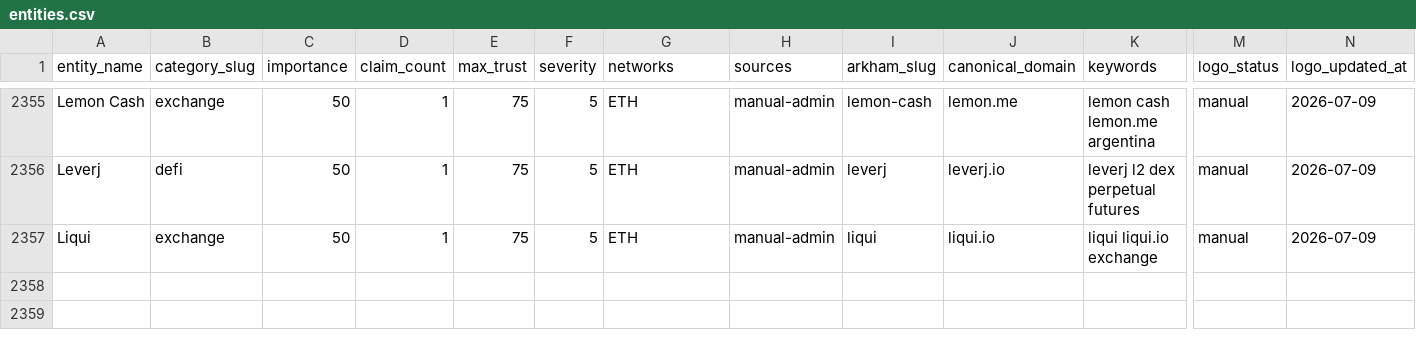
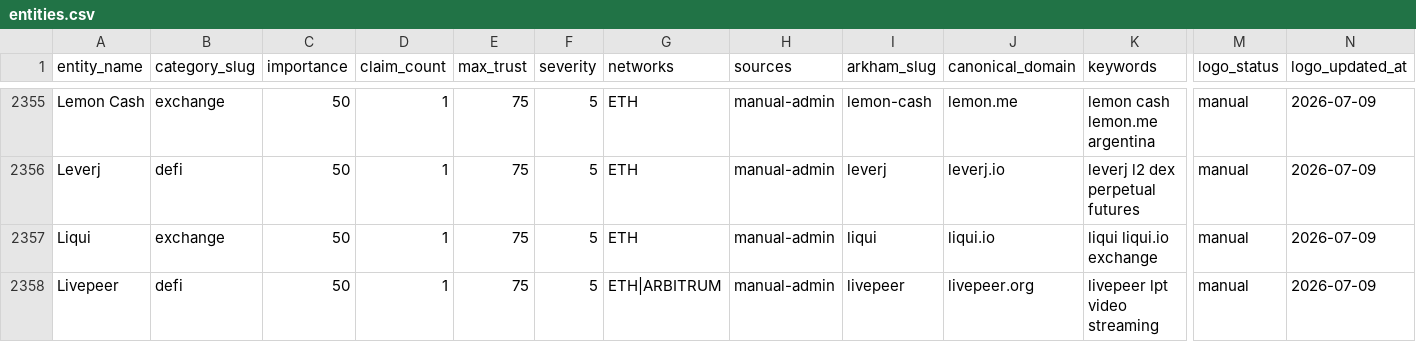
Before and after one commit to maslovsa/kyt-entity-registry, a CSV file: entities.csv, drawn as a sheet; only a part is shown, gaps mark what is left out; rows hold the shown columns only; the diff names each change by its address in the sheet, - before the commit and + after, or states it on an @@ line.

Commit message:
feat(defi): add Livepeer logo

```diff
--- a/entities.csv
+++ b/entities.csv
+row 2358: Livepeer | defi | 50 | 1 | 75 | 5 | ETH|ARBITRUM | manual-admin | livepeer | livepeer.org | livepeer lpt video streaming | manual | 2026-07-09
```
Also changed, not shown: 2 other files.
